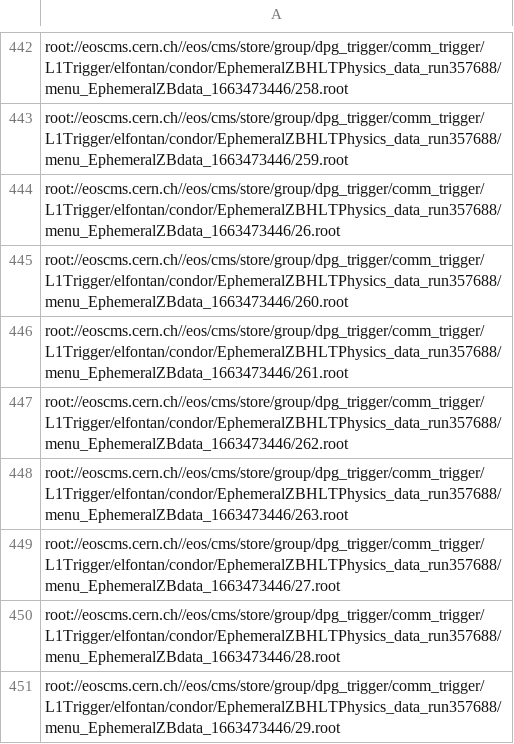
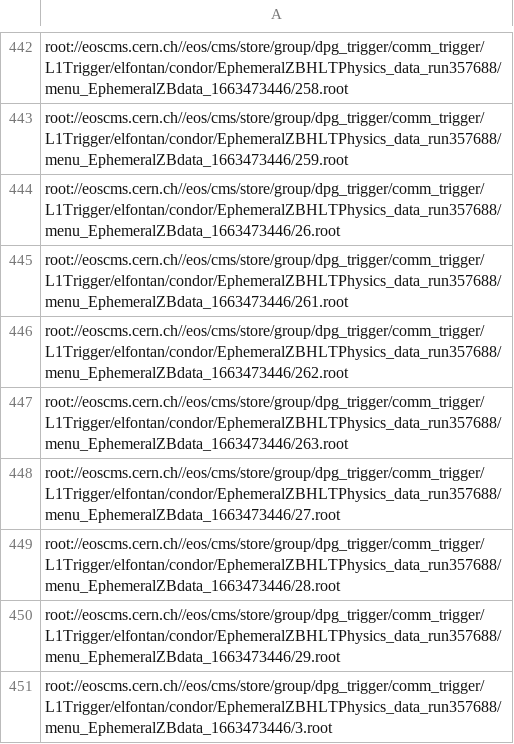
Before and after one commit to cms-l1-dpg/L1MenuTools, a CSV file: L1NtuplesAnalyser/EphemeralZBHLTPhysics_data_run357688_part0-8.csv, drawn as a sheet; only a part is shown, gaps mark what is left out; the shorter side is filled out with more unchanged rows.

```diff
--- a/L1NtuplesAnalyser/EphemeralZBHLTPhysics_data_run357688_part0-8.csv
+++ b/L1NtuplesAnalyser/EphemeralZBHLTPhysics_data_run357688_part0-8.csv
@@ -444,3 +444,2 @@ root://eoscms.cern.ch//eos/cms/store/group/dpg_trigger/comm_trigger/L1Trigger/el
 root://eoscms.cern.ch//eos/cms/store/group/dpg_trigger/comm_trigger/L1Trigger/elfontan/condor/EphemeralZBHLTPhysics_data_run357688/menu_EphemeralZBdata_1663473446/26.root
-root://eoscms.cern.ch//eos/cms/store/group/dpg_trigger/comm_trigger/L1Trigger/elfontan/condor/EphemeralZBHLTPhysics_data_run357688/menu_EphemeralZBdata_1663473446/260.root
 root://eoscms.cern.ch//eos/cms/store/group/dpg_trigger/comm_trigger/L1Trigger/elfontan/condor/EphemeralZBHLTPhysics_data_run357688/menu_EphemeralZBdata_1663473446/261.root
```
Also changed, not shown: 2 other files.
